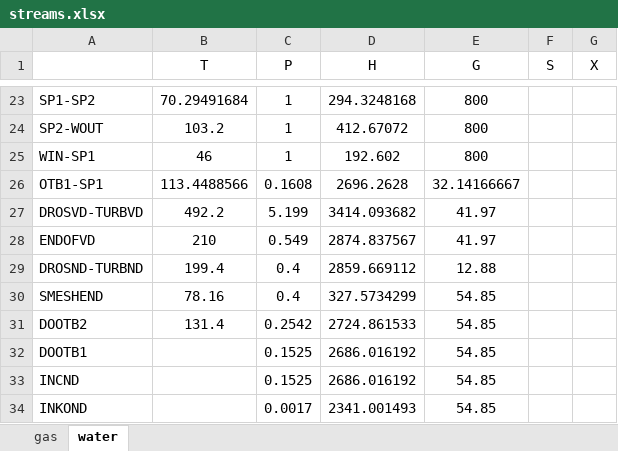
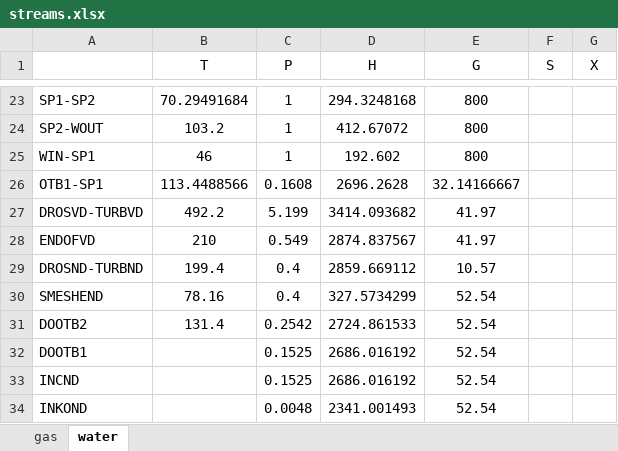
Before and after one commit to maksimovia/GZ, an Excel workbook: streams.xlsx, sheet water, drawn as a sheet; only a part is shown, gaps mark what is left out; values as stored, in another font and other column widths than the file's, no borders; the diff names each change by its address in the sheet, - before the commit and + after, or states it on an @@ line.

```diff
--- a/streams.xlsx (sheet water)
+++ b/streams.xlsx (sheet water)
-E29 (G): 12.88
+E29 (G): 10.57
-E30:E34 (G): 54.85
+E30:E34 (G): 52.54
-C34 (P): 0.0017
+C34 (P): 0.0048
```
Also changed, not shown: input.xlsx, Модель ПГУ-220Т.xlsm, 6 other files.
